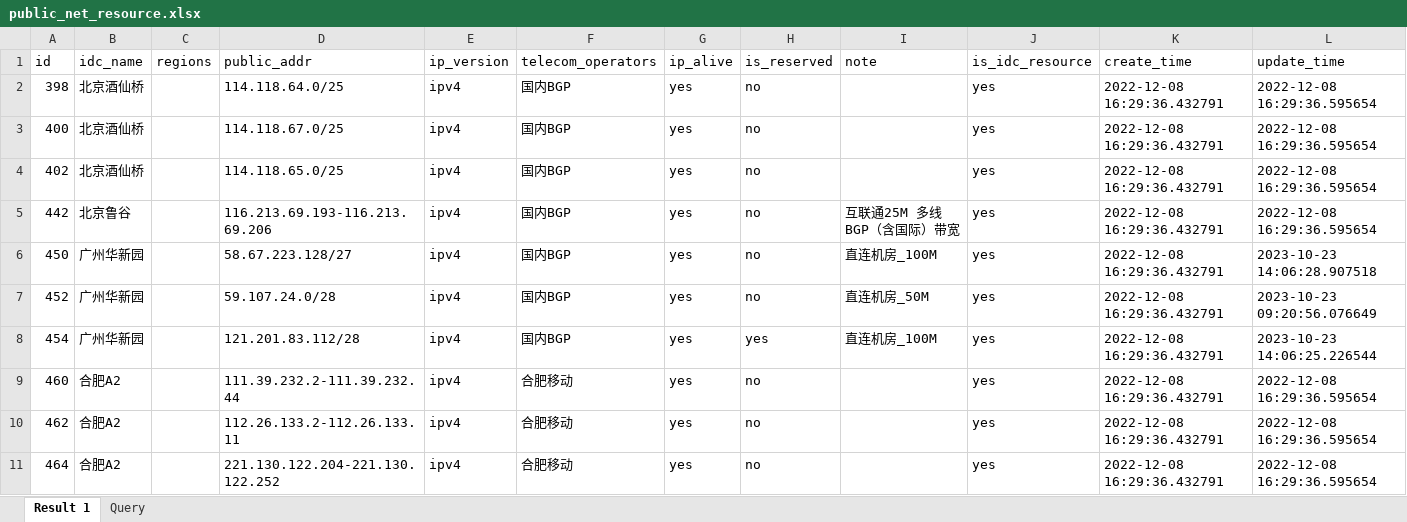
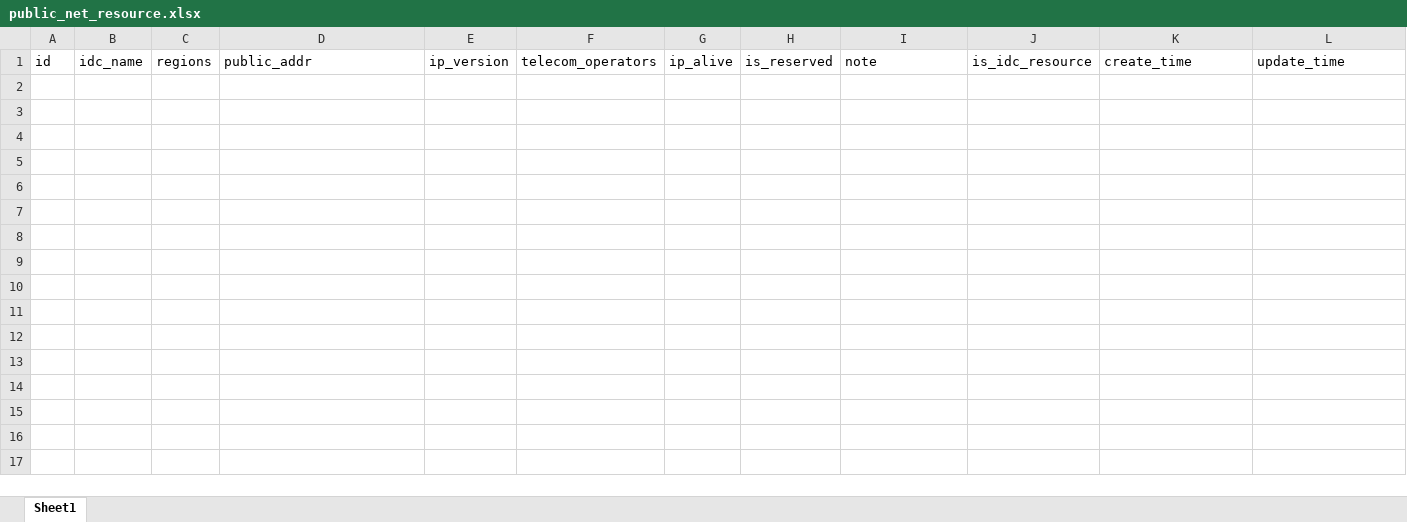
Before and after one commit to iflytek/NetAxe, an Excel workbook: install-compose/neteye-compose/public_net_resource.xlsx, sheet Sheet1, drawn as a sheet; only a part is shown; values as stored, in another font and other column widths than the file's, no borders; the diff covers the shown part only; the diff names each change by its address in the sheet, - before the commit and + after, or states it on an @@ line.

```diff
--- a/install-compose/neteye-compose/public_net_resource.xlsx (sheet Sheet1)
+++ b/install-compose/neteye-compose/public_net_resource.xlsx (sheet Sheet1)
-sheet tab: Result 1
+sheet tab: Sheet1
-sheet tab: Query
-row 2: 398 | 北京酒仙桥 |  | 114.118.64.0/25 | ipv4 | 国内BGP | yes | no |  | yes | 2022-12-08 16:29:36.432791 | 2022-12-08 16:29:36.595654
-row 3: 400 | 北京酒仙桥 |  | 114.118.67.0/25 | ipv4 | 国内BGP | yes | no |  | yes | 2022-12-08 16:29:36.432791 | 2022-12-08 16:29:36.595654
-row 4: 402 | 北京酒仙桥 |  | 114.118.65.0/25 | ipv4 | 国内BGP | yes | no |  | yes | 2022-12-08 16:29:36.432791 | 2022-12-08 16:29:36.595654
-row 5: 442 | 北京鲁谷 |  | 116.213.69.193-116.213.69.206 | ipv4 | 国内BGP | yes | no | 互联通25M 多线BGP（含国际）带宽 | yes | 2022-12-08 16:29:36.432791 | 2022-12-08 16:29:36.595654
-row 6: 450 | 广州华新园 |  | 58.67.223.128/27 | ipv4 | 国内BGP | yes | no | 直连机房_100M | yes | 2022-12-08 16:29:36.432791 | 2023-10-23 14:06:28.907518
-row 7: 452 | 广州华新园 |  | 59.107.24.0/28 | ipv4 | 国内BGP | yes | no | 直连机房_50M | yes | 2022-12-08 16:29:36.432791 | 2023-10-23 09:20:56.076649
-row 8: 454 | 广州华新园 |  | 121.201.83.112/28 | ipv4 | 国内BGP | yes | yes | 直连机房_100M | yes | 2022-12-08 16:29:36.432791 | 2023-10-23 14:06:25.226544
-row 9: 460 | 合肥A2 |  | 111.39.232.2-111.39.232.44 | ipv4 | 合肥移动 | yes | no |  | yes | 2022-12-08 16:29:36.432791 | 2022-12-08 16:29:36.595654
-row 10: 462 | 合肥A2 |  | 112.26.133.2-112.26.133.11 | ipv4 | 合肥移动 | yes | no |  | yes | 2022-12-08 16:29:36.432791 | 2022-12-08 16:29:36.595654
-row 11: 464 | 合肥A2 |  | 221.130.122.204-221.130.122.252 | ipv4 | 合肥移动 | yes | no |  | yes | 2022-12-08 16:29:36.432791 | 2022-12-08 16:29:36.595654
```
Also changed, not shown: 161 removed rows elsewhere in this sheet, 2 other files.
